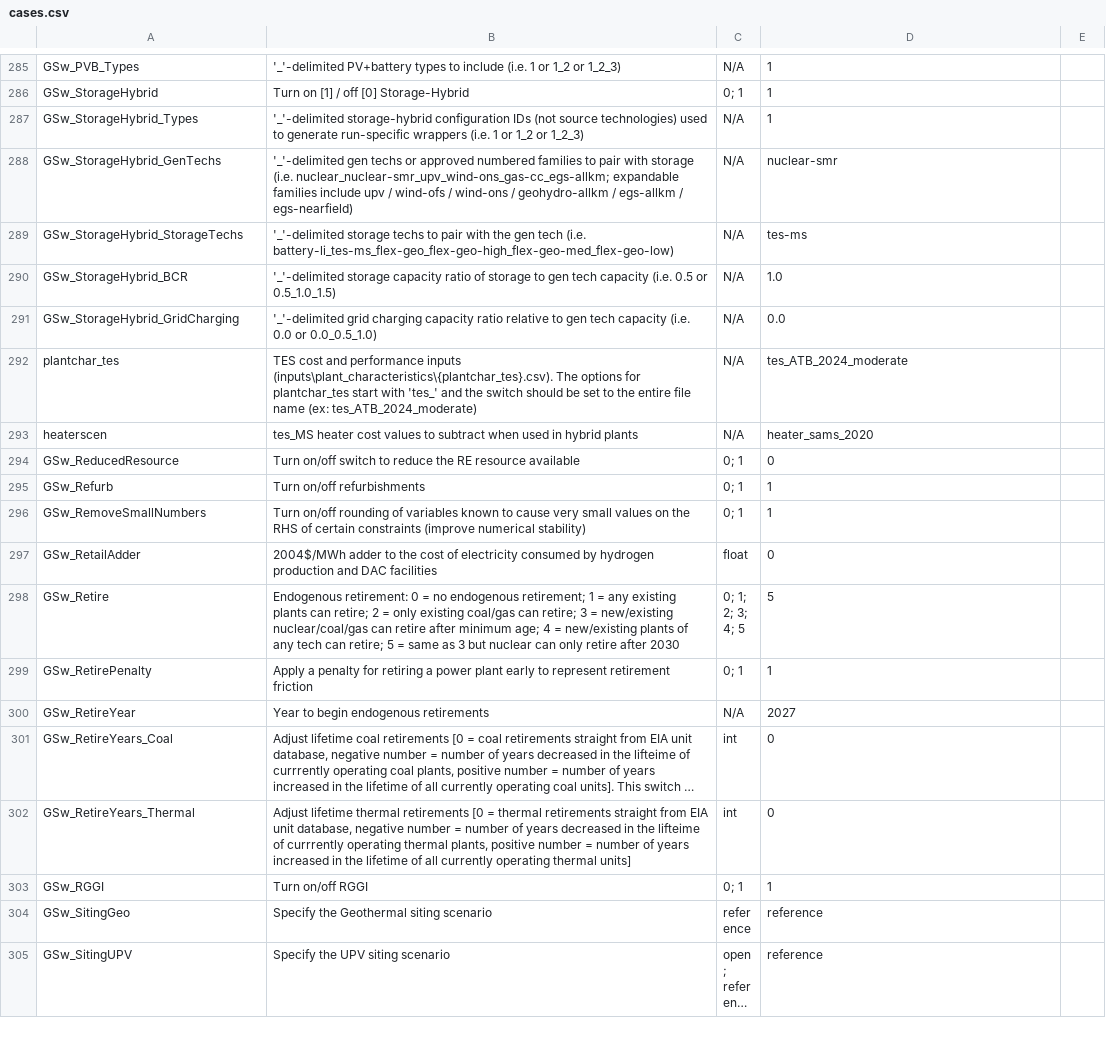
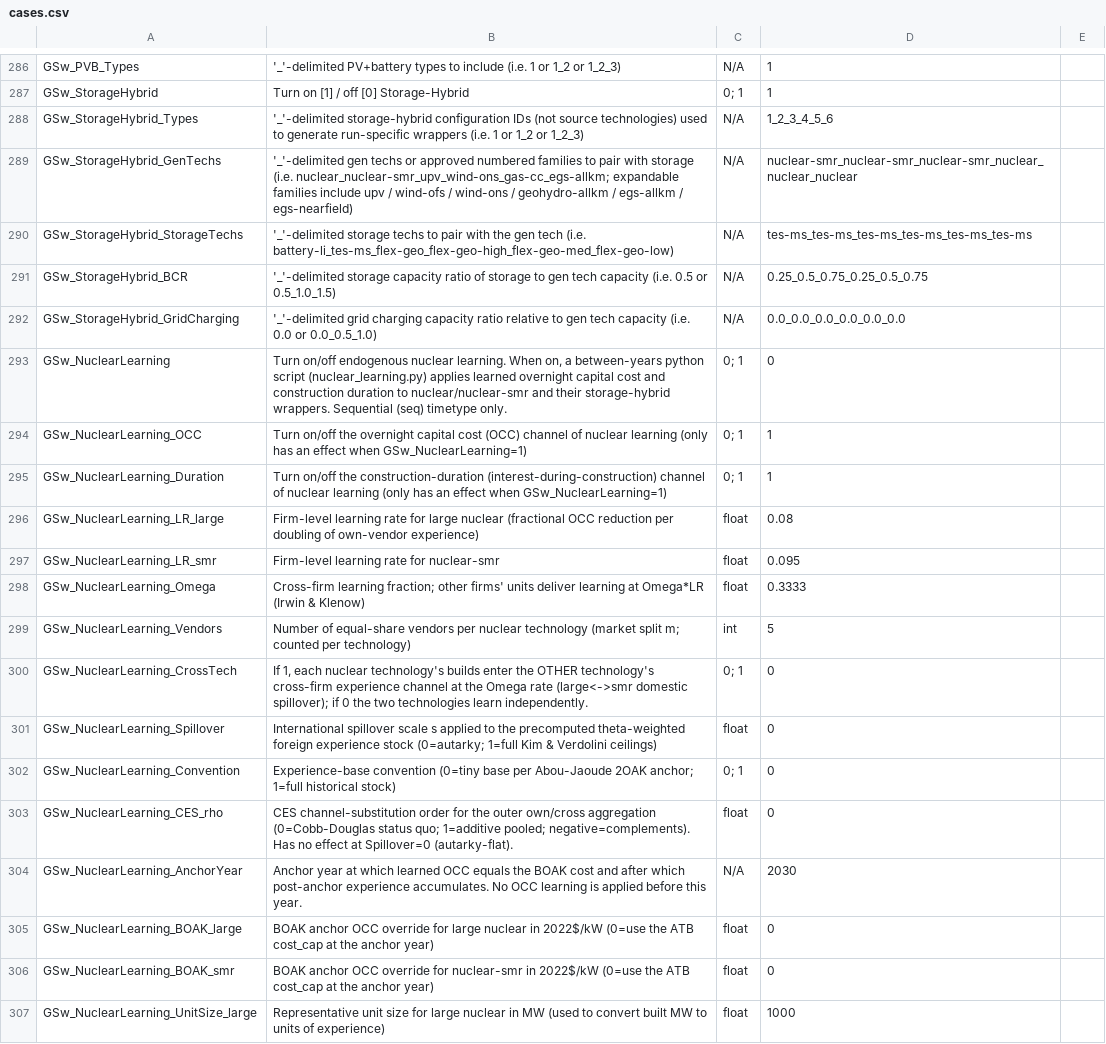
Before and after one commit to ethan-r-gallup/ReEDS-hybrid-plant, a CSV file: cases.csv, drawn as a sheet; only a part is shown, gaps mark what is left out; the shorter side is filled out with more unchanged rows; long unchanged cells end in …; the diff covers the shown part only.

Commit message:
bug fixes to nuclear learning and storage-hybrid

```diff
--- a/cases.csv
+++ b/cases.csv
@@ -286,6 +287,21 @@ GSw_PVB_Types,'_'-delimited PV+battery types to include (i.e. 1 or 1_2 or 1_2_3)
 GSw_StorageHybrid,Turn on [1] / off [0] Storage-Hybrid,0; 1,1,
-GSw_StorageHybrid_Types,'_'-delimited storage-hybrid configuration IDs (not source technologies) used to generate run-specific wrappers (i.e. 1 or 1_2 or 1_2_3),N/A,1,
-GSw_StorageHybrid_GenTechs,'_'-delimited gen techs or approved numbered families to pair with storage (i.e. nuclear_nuclear-smr_upv_wind-ons_gas-cc_egs-allkm; expandable families include upv / wind-ofs / wind-ons / geohydro-allkm / egs-allkm / egs-nearfield),N/A,nuclear-smr,
-GSw_StorageHybrid_StorageTechs,'_'-delimited storage techs to pair with the gen tech (i.e. battery-li_tes-ms_flex-geo_flex-geo-high_flex-geo-med_flex-geo-low),N/A,tes-ms,
-GSw_StorageHybrid_BCR,'_'-delimited storage capacity ratio of storage to gen tech capacity (i.e. 0.5 or 0.5_1.0_1.5),N/A,1.0,
-GSw_StorageHybrid_GridCharging,'_'-delimited grid charging capacity ratio relative to gen tech capacity (i.e. 0.0 or 0.0_0.5_1.0),N/A,0.0,
+GSw_StorageHybrid_Types,'_'-delimited storage-hybrid configuration IDs (not source technologies) used to generate run-specific wrappers (i.e. 1 or 1_2 or 1_2_3),N/A,1_2_3_4_5_6,
+GSw_StorageHybrid_GenTechs,'_'-delimited gen techs or approved numbered families to pair with storage (i.e. nuclear_nuclear-smr_upv_wind-ons_gas-cc_egs-allkm; expandable families include upv / wind-ofs / wind-ons / geohydro-allkm / egs-allkm / egs-nearfield),N/A,nuclear-smr_nuclear-smr_nuclear-smr_nuclear_nuclear_nuclear,
+GSw_StorageHybrid_StorageTechs,'_'-delimited storage techs to pair with the gen tech (i.e. battery-li_tes-ms_flex-geo_flex-geo-high_flex-geo-med_flex-geo-low),N/A,tes-ms_tes-ms_tes-ms_tes-ms_tes-ms_tes-ms,
+GSw_StorageHybrid_BCR,'_'-delimited storage capacity ratio of storage to gen tech capacity (i.e. 0.5 or 0.5_1.0_1.5),N/A,0.25_0.5_0.75_0.25_0.5_0.75,
+GSw_StorageHybrid_GridCharging,'_'-delimited grid charging capacity ratio relative to gen tech capacity (i.e. 0.0 or 0.0_0.5_1.0),N/A,0.0_0.0_0.0_0.0_0.0_0.0,
+GSw_NuclearLearning,"Turn on/off endogenous nuclear learning. When on, a between-years python script (nuclear_learning.py) applies learned overnight capital cost and construction duration to nuclear/nuclear-smr and their storage-hybrid wrappers. Sequential (seq) timetype only.",0; 1,0,
+GSw_NuclearLearning_OCC,Turn on/off the overnight capital cost (OCC) channel of nuclear learning (only has an effect when GSw_NuclearLearning=1),0; 1,1,
+GSw_NuclearLearning_Duration,Turn on/off the construction-duration (interest-during-construction) channel of nuclear learning (only has an effect when GSw_NuclearLearning=1),0; 1,1,
+GSw_NuclearLearning_LR_large,Firm-level learning rate for large nuclear (fractional OCC reduction per doubling of own-vendor experience),float,0.08,
+GSw_NuclearLearning_LR_smr,Firm-level learning rate for nuclear-smr,float,0.095,
+GSw_NuclearLearning_Omega,Cross-firm learning fraction; other firms' units deliver learning at Omega*LR (Irwin & Klenow),float,0.3333,
+GSw_NuclearLearning_Vendors,Number of equal-share vendors per nuclear technology (market split m; counted per technology),int,5,
+GSw_NuclearLearning_CrossTech,"If 1, each nuclear technology's builds enter the OTHER technology's cross-firm experience channel at the Omega rate (large<->smr domestic spillover); if 0 the two technologies learn independently.",0; 1,0,
+GSw_NuclearLearning_Spillover,International spillover scale s applied to the precomputed theta-weighted foreign experience stock (0=autarky; 1=full Kim & Verdolini ceilings),float,0,
+GSw_NuclearLearning_Convention,Experience-base convention (0=tiny base per Abou-Jaoude 2OAK anchor; 1=full historical stock),0; 1,0,
+GSw_NuclearLearning_CES_rho,"CES channel-substitution order for the outer own/cross aggregation (0=Cobb-Douglas status quo; 1=additive pooled; negative=complements). Has no effect at Spillover=0 (autarky-flat).",float,0,
+GSw_NuclearLearning_AnchorYear,Anchor year at which learned OCC equals the BOAK cost and after which post-anchor experience accumulates. No OCC learning is applied before this year.,N/A,2030,
+GSw_NuclearLearning_BOAK_large,BOAK anchor OCC override for large nuclear in 2022$/kW (0=use the ATB cost_cap at the anchor year),float,0,
+GSw_NuclearLearning_BOAK_smr,BOAK anchor OCC override for nuclear-smr in 2022$/kW (0=use the ATB cost_cap at the anchor year),float,0,
+GSw_NuclearLearning_UnitSize_large,Representative unit size for large nuclear in MW (used to convert built MW to units of experience),float,1000,
```
Also changed, not shown: 11 added rows elsewhere in this file, runfiles.csv, sources.csv, 28 other files.
